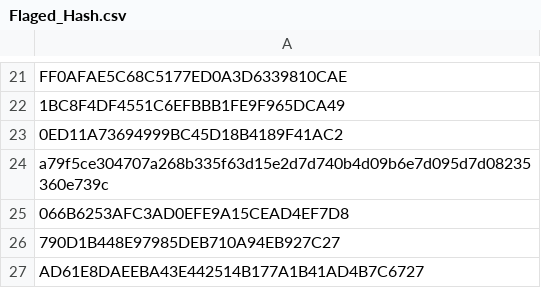
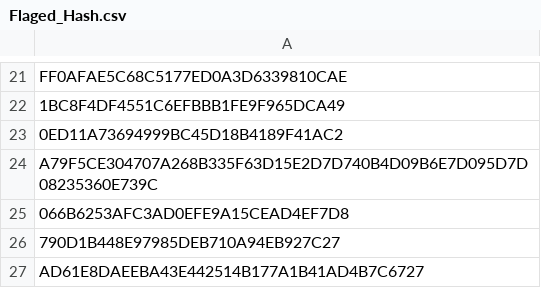
Before and after one commit to LeeorGe/Masterschool, a CSV file: Flaged_Hash.csv, drawn as a sheet; only a part is shown, gaps mark what is left out.

Commit message:
Update Flaged_Hash.csv

```diff
--- a/Flaged_Hash.csv
+++ b/Flaged_Hash.csv
@@ -23,3 +23,3 @@ FF0AFAE5C68C5177ED0A3D6339810CAE
 0ED11A73694999BC45D18B4189F41AC2
-a79f5ce304707a268b335f63d15e2d7d740b4d09b6e7d095d7d08235360e739c
+A79F5CE304707A268B335F63D15E2D7D740B4D09B6E7D095D7D08235360E739C
 066B6253AFC3AD0EFE9A15CEAD4EF7D8
```
